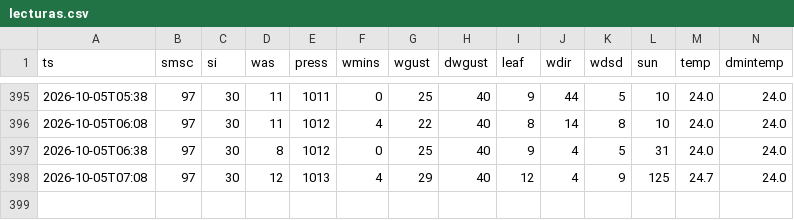
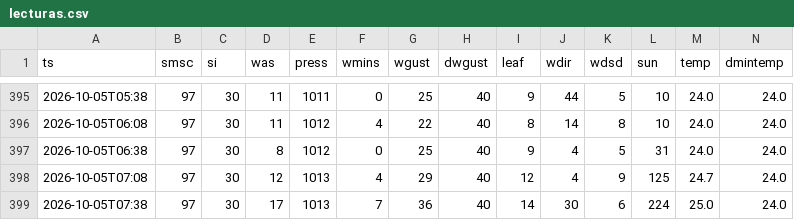
Before and after one commit to JosueValdiviezoS/estacion-meteo, a CSV file: data/lecturas.csv, drawn as a sheet; only a part is shown, gaps mark what is left out; rows hold the shown columns only; the diff names each change by its address in the sheet, - before the commit and + after, or states it on an @@ line.

Commit message:
Nuevas lecturas

```diff
--- a/data/lecturas.csv
+++ b/data/lecturas.csv
+row 399: 2026-10-05T07:38 | 97 | 30 | 17 | 1013 | 7 | 36 | 40 | 14 | 30 | 6 | 224 | 25.0 | 24.0
```
Also changed, not shown: 1 other file.
